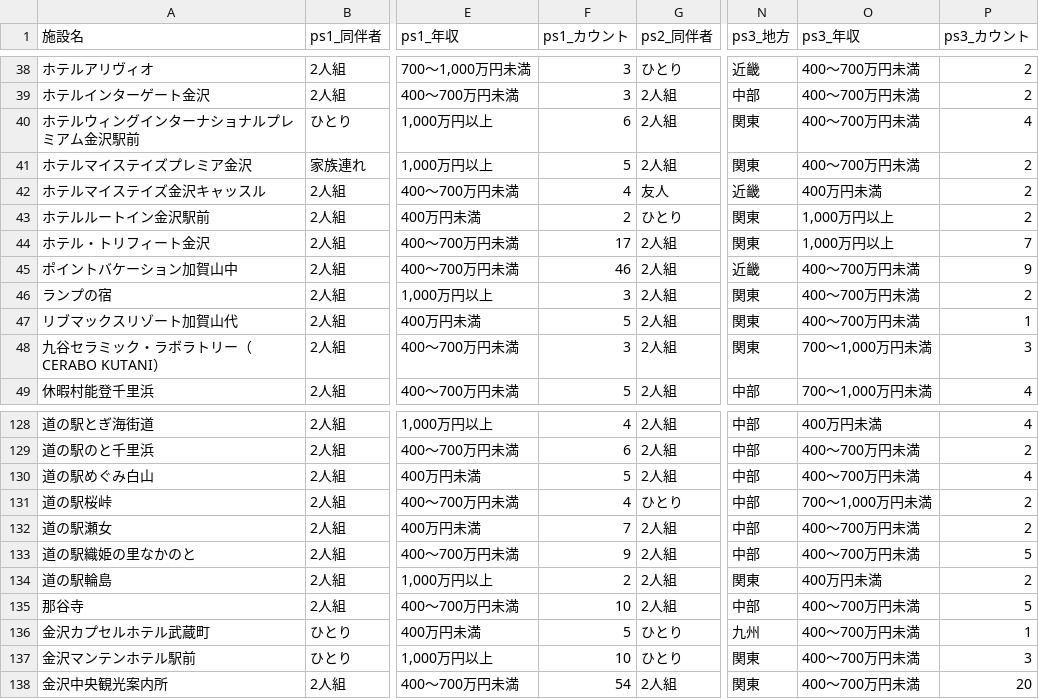
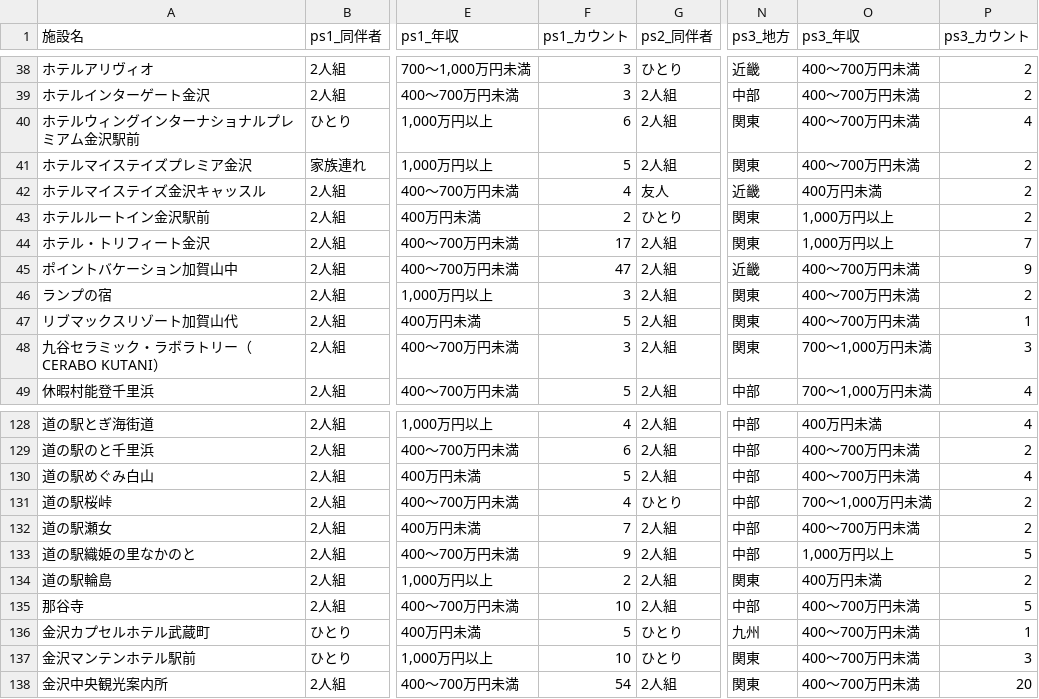
Before and after one commit to BeeB-C4N/tifo, a CSV file: ishikawa/milli_persona.csv, drawn as a sheet; only a part is shown, gaps mark what is left out; the diff covers the shown part only; the diff names each change by its address in the sheet, - before the commit and + after, or states it on an @@ line.

```diff
--- a/ishikawa/milli_persona.csv
+++ b/ishikawa/milli_persona.csv
-F45 (ps1_カウント): 46
+F45 (ps1_カウント): 47
-O133 (ps3_年収): 400～700万円未満
+O133 (ps3_年収): 1,000万円以上
```
Also changed, not shown: 26 edited cells elsewhere in this file, ishikawa/milli_score.csv, 1 other file.
